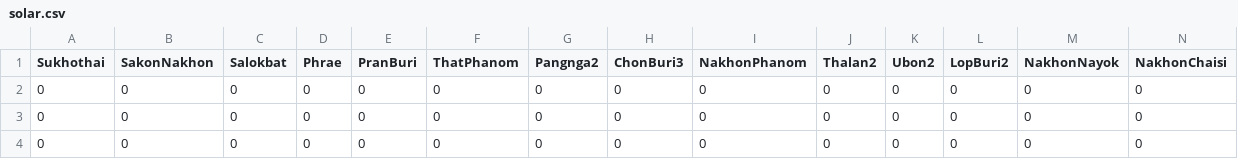
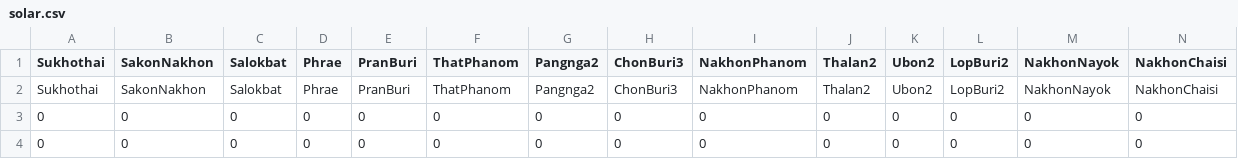
Before and after one commit to Critical-Infrastructure-Systems-Lab/PowNet, a CSV file: model_library/thailand/solar.csv, drawn as a sheet; only a part is shown; the shorter side is filled out with more unchanged rows; rows hold the shown columns only; the diff names each change by its address in the sheet, - before the commit and + after, or states it on an @@ line.

Commit message:
Update Thailand 2016 data

```diff
--- a/model_library/thailand/solar.csv
+++ b/model_library/thailand/solar.csv
+row 2: Sukhothai | SakonNakhon | Salokbat | Phrae | PranBuri | ThatPhanom | Pangnga2 | ChonBuri3 | NakhonPhanom | Thalan2 | Ubon2 | LopBuri2 | NakhonNayok | NakhonChaisi
```
Also changed, not shown: model_library/thailand/import.csv, 11 other files.
